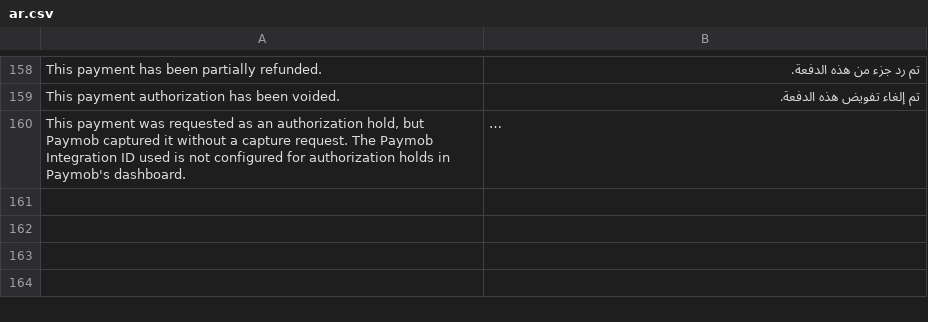
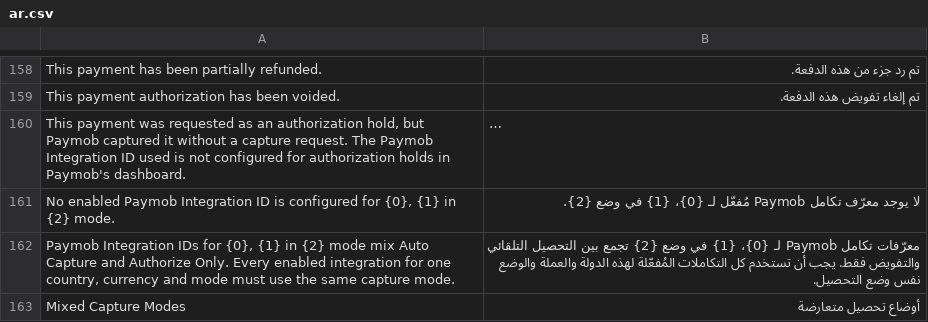
Before and after one commit to ERPNexus/paymob_integration, a CSV file: paymob_integration/translations/ar.csv, drawn as a sheet; only a part is shown, gaps mark what is left out; long unchanged cells end in …; the diff names each change by its address in the sheet, - before the commit and + after, or states it on an @@ line.

Commit message:
fix: make Paymob Settings the single source of truth for capture mode
A Payment Request checked out with every enabled Integration ID for its
country/currency, regardless of capture mode, whenever the per-request
paymob_authorize_only checkbox was unticked (the default and only reachable
state after submit). Paymob's hosted checkout renders one button per
integration ID, so a group holding both Auto Capture and Authorize Only rows
let the payer, not the merchant, decide whether the card was charged or held.

settings.resolve_integrations() replaces get_integration_ids(): every enabled
row sharing a (country, currency, mode) must now agree on one capture_mode,
refused both at Paymob Settings save and at checkout. The per-request
checkbox and its patch are deleted; capture mode is configured once, in
Paymob Settings, never per Payment Request (ADR-0027, supersedes ADR-0025).

```diff
--- a/paymob_integration/translations/ar.csv
+++ b/paymob_integration/translations/ar.csv
+row 161: No enabled Paymob Integration ID is configured for {0}, {1} in {2} mode. | لا يوجد معرّف تكامل Paymob مُفعّل لـ {0}، {1} في وضع {2}.
+row 162: Paymob Integration IDs for {0}, {1} in {2} mode mix Auto Capture and Authorize Only. Every enabled integration for one country, currency and mode must use the same capture mode. | معرّفات تكامل Paymob لـ {0}، {1} في وضع {2} تجمع بين التحصيل التلقائي والتفويض فقط. يجب أن تستخدم كل التكاملات المُفعّلة لهذه الدولة والعملة والوضع نفس وضع التحصيل.
+row 163: Mixed Capture Modes | أوضاع تحصيل متعارضة
```
Also changed, not shown: 20 other files.
